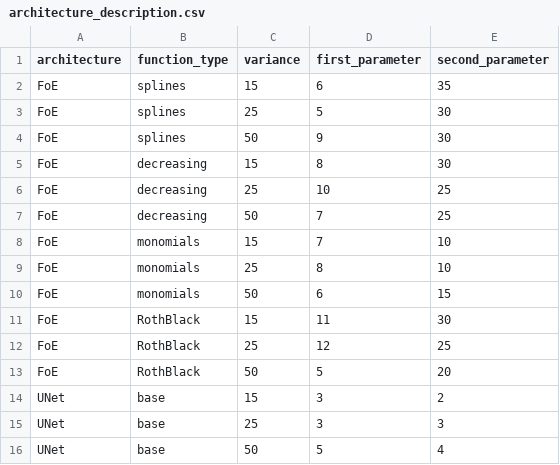
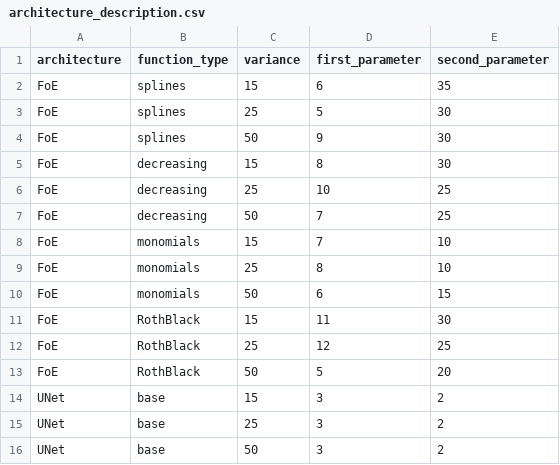
Before and after one commit to JoelVO/anisotropic_diffusion, a CSV file: architecture_description.csv, drawn as a sheet.

```diff
--- a/architecture_description.csv
+++ b/architecture_description.csv
@@ -14,3 +14,3 @@ FoE,RothBlack,50,5,20
 UNet,base,15,3,2
-UNet,base,25,3,3
-UNet,base,50,5,4
+UNet,base,25,3,2
+UNet,base,50,3,2
```
Also changed, not shown: 38 other files.
